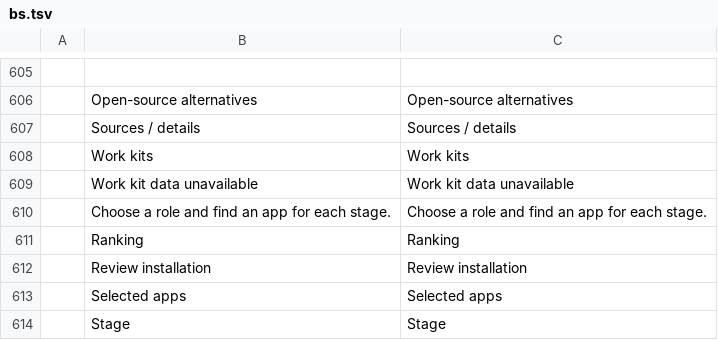
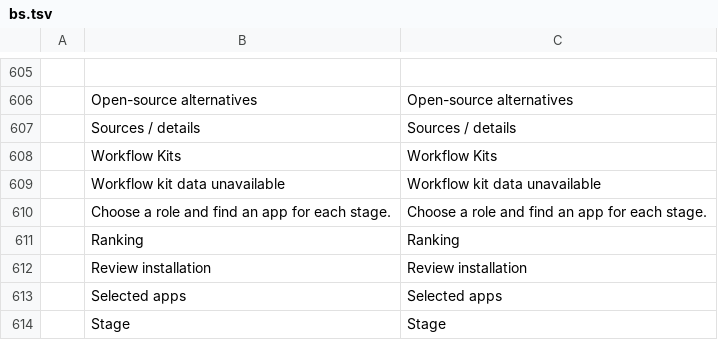
Before and after one commit to pampa-stack/shiftanything, a TSV file: crates/ui-egui/src/i18n/bs.tsv, drawn as a sheet; only a part is shown, gaps mark what is left out; removed rows and columns are numbered as before the commit, all else as after; the diff names each change by its address in the sheet, - before the commit and + after, or states it on an @@ line.

Commit message:
Completa Collega agente e Impostazioni e rinomina Workflow Kits

```diff
--- a/crates/ui-egui/src/i18n/bs.tsv
+++ b/crates/ui-egui/src/i18n/bs.tsv
-row 608:  | Work kits | Work kits
+row 608:  | Workflow Kits | Workflow Kits
-B609: Work kit data unavailable
+B609: Workflow kit data unavailable
-C609: Work kit data unavailable
+C609: Workflow kit data unavailable
```
Also changed, not shown: crates/ui-egui/src/i18n/cs.tsv, crates/ui-egui/src/i18n/de.tsv, 29 other files.
